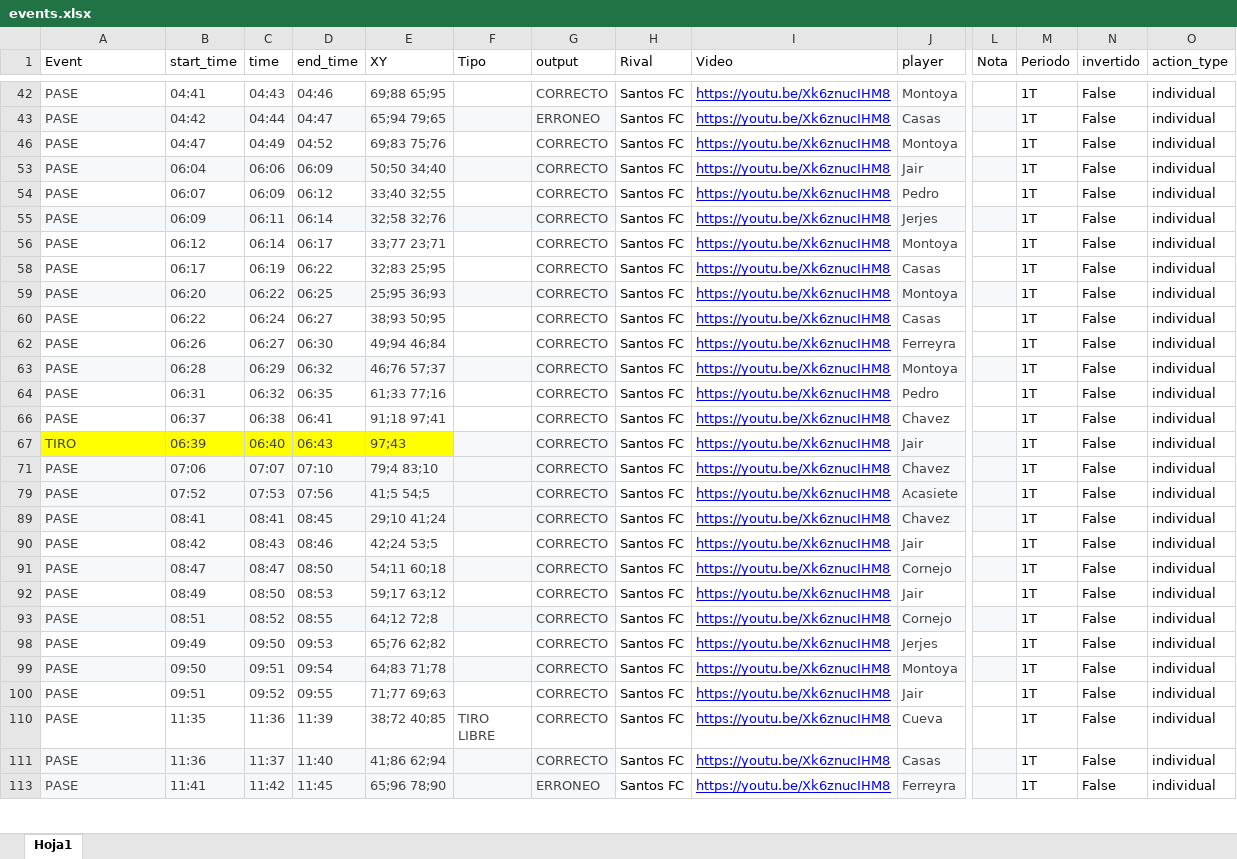
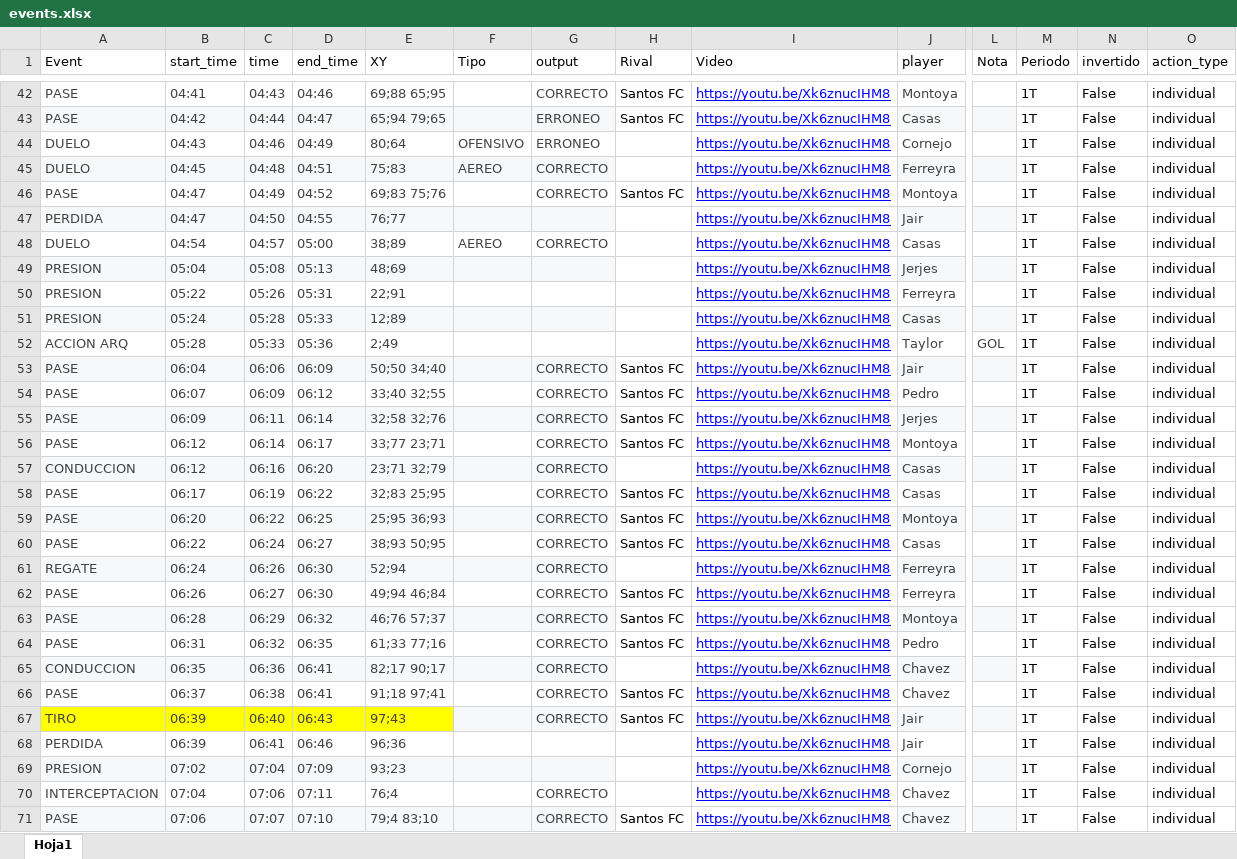
Before and after one commit to diracsportech0/sporting-company, an Excel workbook: events.xlsx, sheet Hoja1, drawn as a sheet; only a part is shown, gaps mark what is left out; the shorter side is filled out with more unchanged rows; values as stored, in another font and other column widths than the file's, no borders; charts and pictures and table styles not drawn; rows hold the shown columns only; the diff covers the shown part only; the diff names each change by its address in the sheet, - before the commit and + after, or states it on an @@ line.

```diff
--- a/events.xlsx (sheet Hoja1)
+++ b/events.xlsx (sheet Hoja1)
@@ row 44 unhidden: DUELO | 04:43 | 04:46 | 04:49 | 80;64 | OFENSIVO | ERRONEO |  | https://youtu.be/Xk6znucIHM8 | Cornejo |  | 1T | False | individual @@
@@ row 45 unhidden: DUELO | 04:45 | 04:48 | 04:51 | 75;83 | AEREO | CORRECTO |  | https://youtu.be/Xk6znucIHM8 | Ferreyra |  | 1T | False | individual @@
@@ row 47 unhidden: PERDIDA | 04:47 | 04:50 | 04:55 | 76;77 |  |  |  | https://youtu.be/Xk6znucIHM8 | Jair |  | 1T | False | individual @@
@@ row 48 unhidden: DUELO | 04:54 | 04:57 | 05:00 | 38;89 | AEREO | CORRECTO |  | https://youtu.be/Xk6znucIHM8 | Casas |  | 1T | False | individual @@
@@ row 49 unhidden: PRESION | 05:04 | 05:08 | 05:13 | 48;69 |  |  |  | https://youtu.be/Xk6znucIHM8 | Jerjes |  | 1T | False | individual @@
@@ row 50 unhidden: PRESION | 05:22 | 05:26 | 05:31 | 22;91 |  |  |  | https://youtu.be/Xk6znucIHM8 | Ferreyra |  | 1T | False | individual @@
@@ row 51 unhidden: PRESION | 05:24 | 05:28 | 05:33 | 12;89 |  |  |  | https://youtu.be/Xk6znucIHM8 | Casas |  | 1T | False | individual @@
@@ row 52 unhidden: ACCION ARQ | 05:28 | 05:33 | 05:36 | 2;49 |  |  |  | https://youtu.be/Xk6znucIHM8 | Taylor | GOL | 1T | False | individual @@
@@ row 57 unhidden: CONDUCCION | 06:12 | 06:16 | 06:20 | 23;71 32;79 |  | CORRECTO |  | https://youtu.be/Xk6znucIHM8 | Casas |  | 1T | False | individual @@
@@ row 61 unhidden: REGATE | 06:24 | 06:26 | 06:30 | 52;94 |  | CORRECTO |  | https://youtu.be/Xk6znucIHM8 | Ferreyra |  | 1T | False | individual @@
@@ row 65 unhidden: CONDUCCION | 06:35 | 06:36 | 06:41 | 82;17 90;17 |  | CORRECTO |  | https://youtu.be/Xk6znucIHM8 | Chavez |  | 1T | False | individual @@
@@ row 68 unhidden: PERDIDA | 06:39 | 06:41 | 06:46 | 96;36 |  |  |  | https://youtu.be/Xk6znucIHM8 | Jair |  | 1T | False | individual @@
@@ row 69 unhidden: PRESION | 07:02 | 07:04 | 07:09 | 93;23 |  |  |  | https://youtu.be/Xk6znucIHM8 | Cornejo |  | 1T | False | individual @@
@@ row 70 unhidden: INTERCEPTACION | 07:04 | 07:06 | 07:11 | 76;4 |  | CORRECTO |  | https://youtu.be/Xk6znucIHM8 | Chavez |  | 1T | False | individual @@
```
Also changed, not shown: 157 hidden or unhidden rows elsewhere in this sheet.
